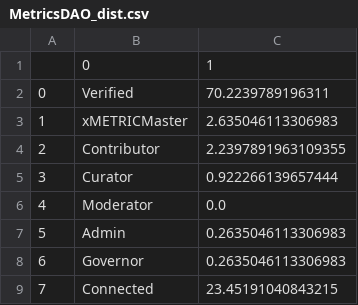
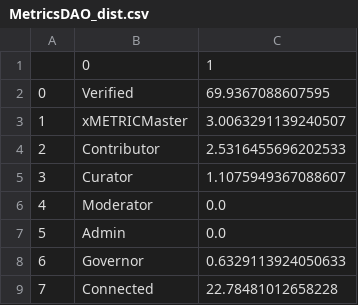
Before and after one commit to sandeshsk12/Dao, a CSV file: dao_discord_dist/MetricsDAO_dist.csv, drawn as a sheet.

```diff
--- a/dao_discord_dist/MetricsDAO_dist.csv
+++ b/dao_discord_dist/MetricsDAO_dist.csv
@@ -1,9 +1,9 @@
 ,0,1
-0,Verified,70.2239789196311
-1,xMETRICMaster,2.635046113306983
-2,Contributor,2.2397891963109355
-3,Curator,0.922266139657444
+0,Verified,69.9367088607595
+1,xMETRICMaster,3.0063291139240507
+2,Contributor,2.5316455696202533
+3,Curator,1.1075949367088607
 4,Moderator,0.0
-5,Admin,0.2635046113306983
-6,Governor,0.2635046113306983
-7,Connected,23.45191040843215
+5,Admin,0.0
+6,Governor,0.6329113924050633
+7,Connected,22.78481012658228
```
Also changed, not shown: RRR/mom_users.csv, RRR/nve_users.csv, 8 other files.
